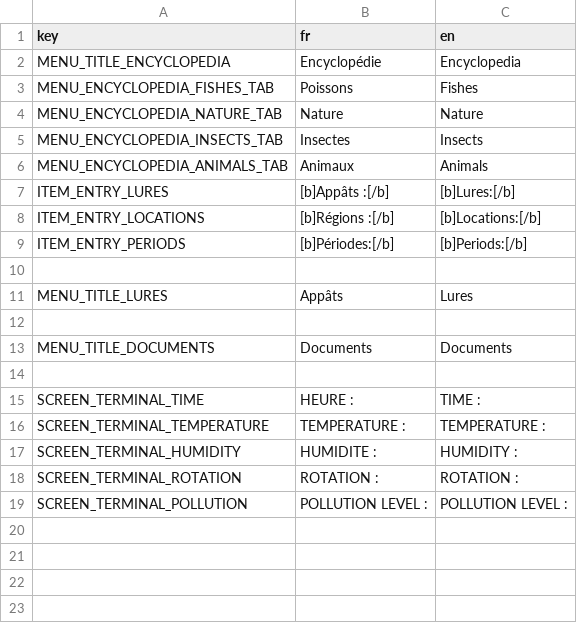
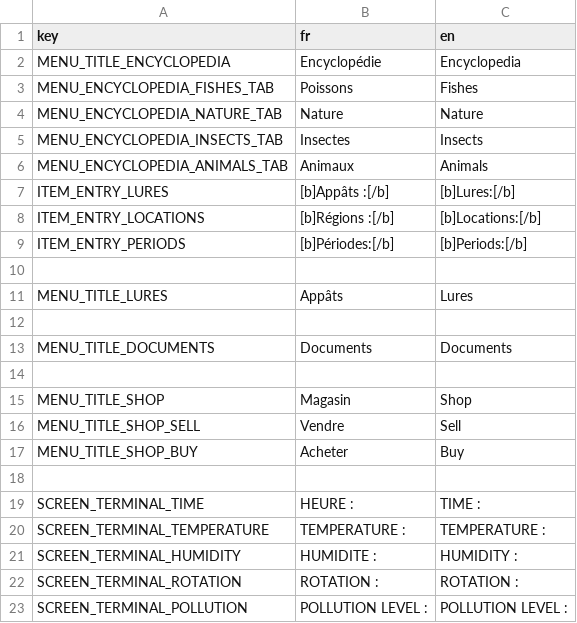
Before and after one commit to Patobeurre/godot-fishing-game, a CSV file: translation/translation.csv, drawn as a sheet; the diff names each change by its address in the sheet, - before the commit and + after, or states it on an @@ line.

```diff
--- a/translation/translation.csv
+++ b/translation/translation.csv
+row 15: MENU_TITLE_SHOP | Magasin | Shop
+row 16: MENU_TITLE_SHOP_SELL | Vendre | Sell
+row 17: MENU_TITLE_SHOP_BUY | Acheter | Buy
+row 18: (empty)
```
Also changed, not shown: 45 other files.
